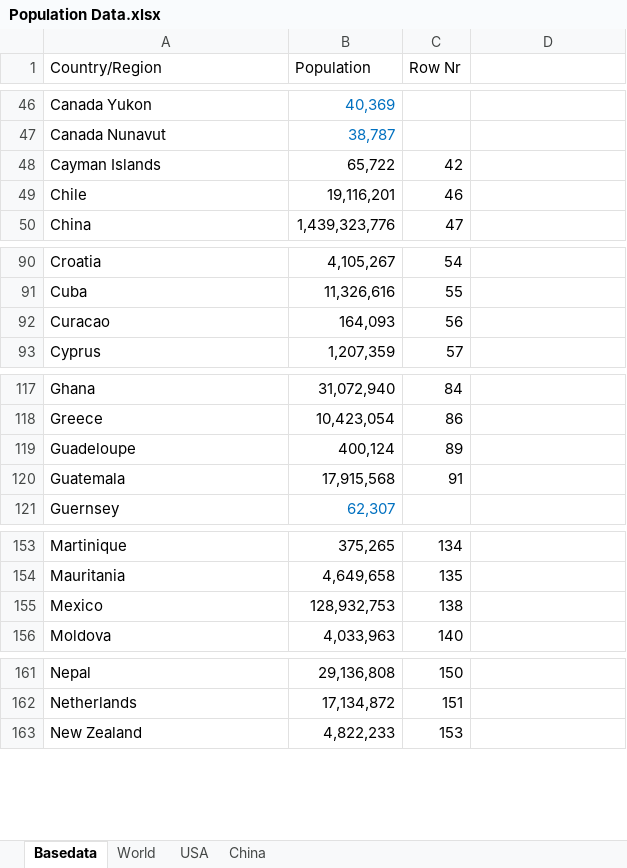
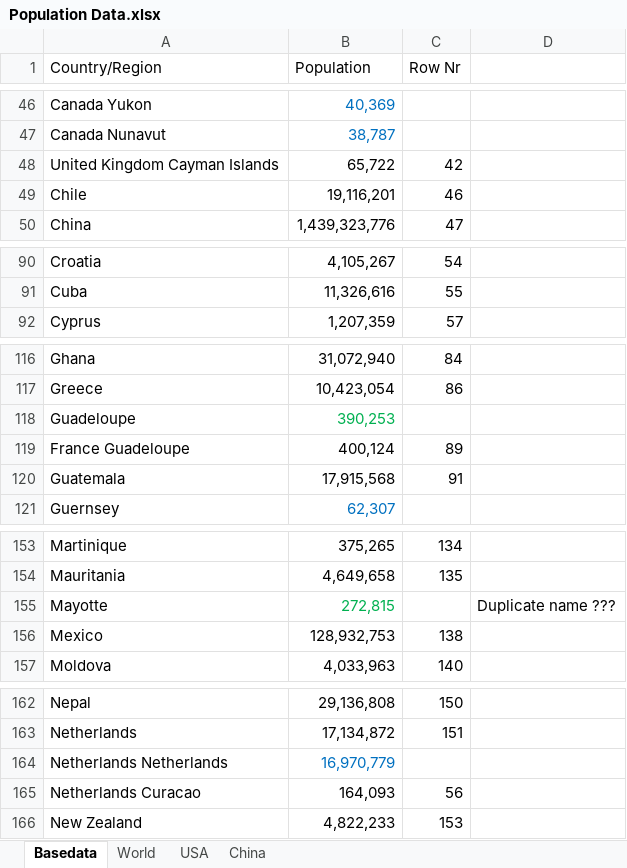
Before and after one commit to georgzurbonsen/Beyond4P_Apps, an Excel workbook: COVID-19 Apps/Population Data.xlsx, sheet Basedata, drawn as a sheet; only a part is shown, gaps mark what is left out; values as stored, in another font and other column widths than the file's, no borders; removed rows and columns are numbered as before the commit, all else as after; the diff covers the shown part only; the diff names each change by its address in the sheet, - before the commit and + after, or states it on an @@ line.

```diff
--- a/COVID-19 Apps/Population Data.xlsx (sheet Basedata)
+++ b/COVID-19 Apps/Population Data.xlsx (sheet Basedata)
-A48 (Country/Region): Cayman Islands
+A48 (Country/Region): United Kingdom Cayman Islands
-row 92: Curacao | 164,093 | 56
+row 118: Guadeloupe | 390,253
-A119 (Country/Region): Guadeloupe
+A119 (Country/Region): France Guadeloupe
+row 155: Mayotte | 272,815 |  | Duplicate name ???
+row 164: Netherlands Netherlands | 16,970,779
+row 165: Netherlands Curacao | 164,093 | 56
```
Also changed, not shown: 3 edited cells elsewhere in this sheet, sheet World, formulas that keep their value, hidden cells, COVID-19 Apps/Switzerland by Cantons.xlsx, 10 other files.
